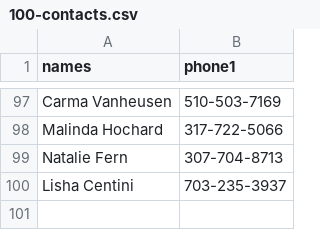
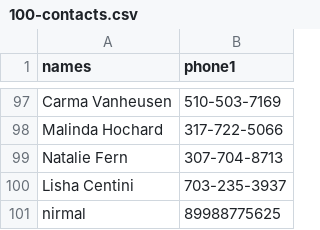
Before and after one commit to ommakwanaa/Telephone, a CSV file: csv_in_c/100-contacts.csv, drawn as a sheet; only a part is shown, gaps mark what is left out.

Commit message:
csv read data sucessfull

```diff
--- a/csv_in_c/100-contacts.csv
+++ b/csv_in_c/100-contacts.csv
@@ -100 +100,2 @@ Natalie Fern,307-704-8713
 Lisha Centini,703-235-3937
+nirmal,89988775625
```
Also changed, not shown: 2 other files.
